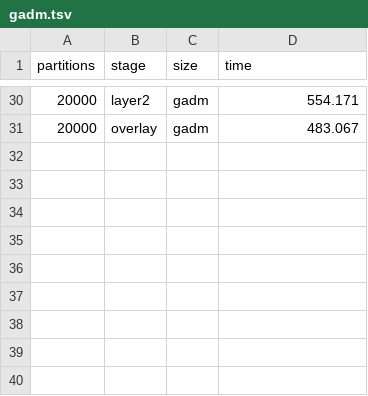
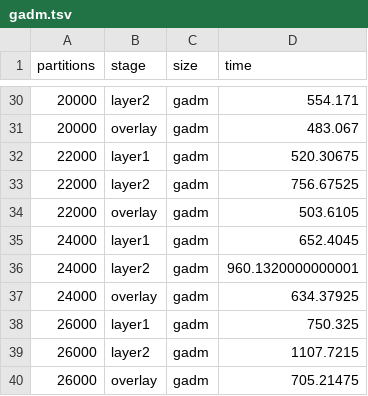
Before and after one commit to aocalderon/RIDIR, a TSV file: Data/gadm/gadm.tsv, drawn as a sheet; only a part is shown, gaps mark what is left out.

Commit message:
Working on gadm results...

```diff
--- a/Data/gadm/gadm.tsv
+++ b/Data/gadm/gadm.tsv
@@ -31 +31,10 @@ partitions	stage	size	time
 20000	overlay	gadm	483.067
+22000	layer1	gadm	520.30675
+22000	layer2	gadm	756.67525
+22000	overlay	gadm	503.6105
+24000	layer1	gadm	652.4045
+24000	layer2	gadm	960.1320000000001
+24000	overlay	gadm	634.37925
+26000	layer1	gadm	750.325
+26000	layer2	gadm	1107.7215
+26000	overlay	gadm	705.21475
```
Also changed, not shown: 3 other files.
